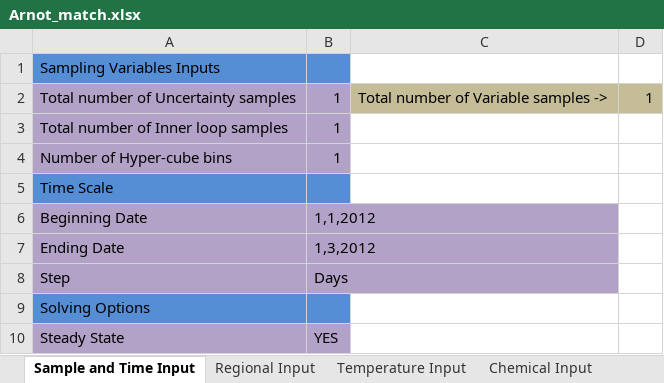
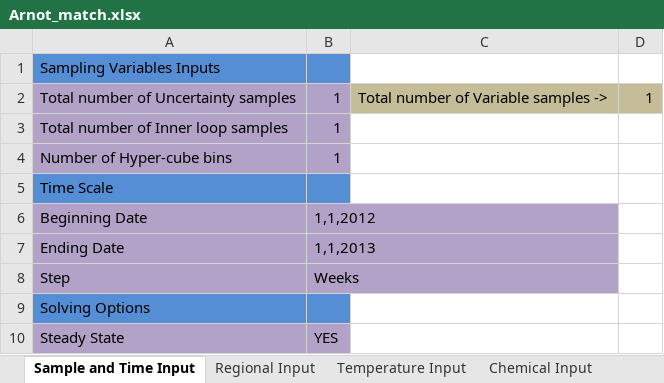
Before and after one commit to totorotoby/FishRand, an Excel workbook: sheets/input/Arnot_match.xlsx, sheet Sample and Time Input, drawn as a sheet; values as stored, in another font and other column widths than the file's, no borders; charts and pictures not drawn; the diff names each change by its address in the sheet, - before the commit and + after, or states it on an @@ line.

```diff
--- a/sheets/input/Arnot_match.xlsx (sheet Sample and Time Input)
+++ b/sheets/input/Arnot_match.xlsx (sheet Sample and Time Input)
-B7: 1,3,2012
+B7: 1,1,2013
-B8: Days
+B8: Weeks
```
Also changed, not shown: sheet Chemical Concentrations, sheet Temperature Input, sheet Migratory Input, sheet Sample Sites, sheet Chemical Input, sheet Organism Input, other sheet tabs, charts or pictures, sheets/input/Pegan_Cove_South_Pond NSSC inputs from KvS 2017 w Toby 190103b.xlsx, sheets/input/Pegan_Cove_South_Pond NSSC inputs from KvS 2017 w Toby 190103f.xlsx, 21 other files.
